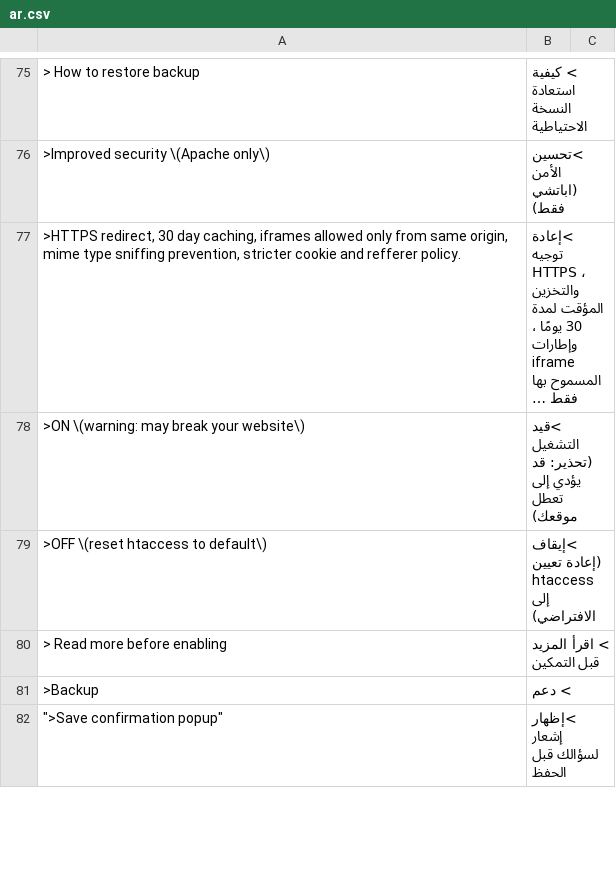
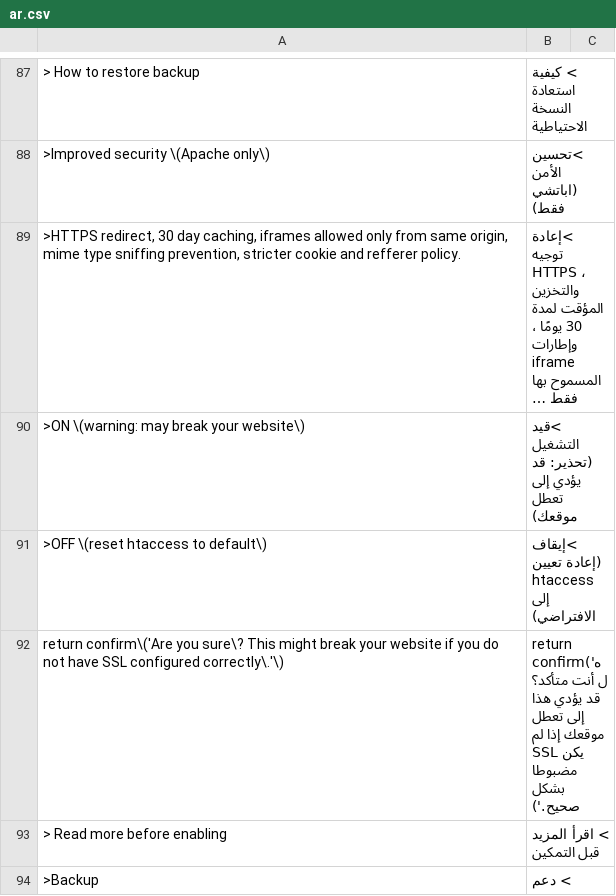
Before and after one commit to robiso/translation-arabic, a CSV file: ar.csv, drawn as a sheet; only a part is shown, gaps mark what is left out; the shorter side is filled out with more unchanged rows; long unchanged cells end in …; the diff covers the shown part only; the diff names each change by its address in the sheet, - before the commit and + after, or states it on an @@ line.

Commit message:
translation-arabic 1.0.4: 3.7.0 rows complete (Disable and group confirms, private pages, repository removal); model draft, review welcome
Rows added (13), left-hand sides in the translation-german pattern so they match
the same admin HTML on WonderCMS 3.1.4 to 3.7.0:
- Log out confirm (return confirm shape, every core that has it)
- menu row title "Make page private (only you see it while logged in)" (3.7.0)
- menu row title "Make page public" (3.7.0)
- menu row label "private" (3.7.0)
- menu row label "public" (3.7.0)
- title "Remove this repository from the list" (3.7.0)
- repository remove confirm "Remove <url>? Anything installed from it stays." (3.7.0; placed above the generic Remove rows)
- plugin Disable confirm (data-confirm since 3.6.0)
- exclusive-group confirm on Install (data-confirm since 3.6.0)
- exclusive-group confirm on Update (data-confirm since 3.6.0)
- exclusive-group confirm on Enable (data-confirm since 3.6.0)
- custom module Add warning confirm (return confirm shape)
- force HTTPS confirm (return confirm shape)

MODEL DRAFT: the new wording was written by an AI model (Claude Opus 5.5)
without a native-speaker review. Corrections from speakers are welcome as
issues or pull requests. Rows that were already correct are unchanged.

Tested before the push: the CSV through the plugin's own str_getcsv call on
PHP 8.5 (every row two fields, no deprecation), every produced onclick
compiles under node, and the plugin installed on stock 3.1.4, 3.6.0 and the
3.7.0 branch head with a second theme and a test file: the admin page
reaches </html> with no PHP warning, and the delete-page, file-delete,
Remove and Activate confirms render translated (onclick on 3.6.0 and older,
data-confirm on 3.7.0).

Version 1.0.3 to 1.0.4 (wcms-modules.json and version).

```diff
--- a/ar.csv
+++ b/ar.csv
+row 92: return confirm\('Are you sure\? This might break your website if you do not have SSL configured correctly\.'\) | return confirm('هل أنت متأكد؟ قد يؤدي هذا إلى تعطل موقعك إذا لم يكن SSL مضبوطا بشكل صحيح.')
```
Also changed, not shown: 12 added rows elsewhere in this file, 2 other files.
